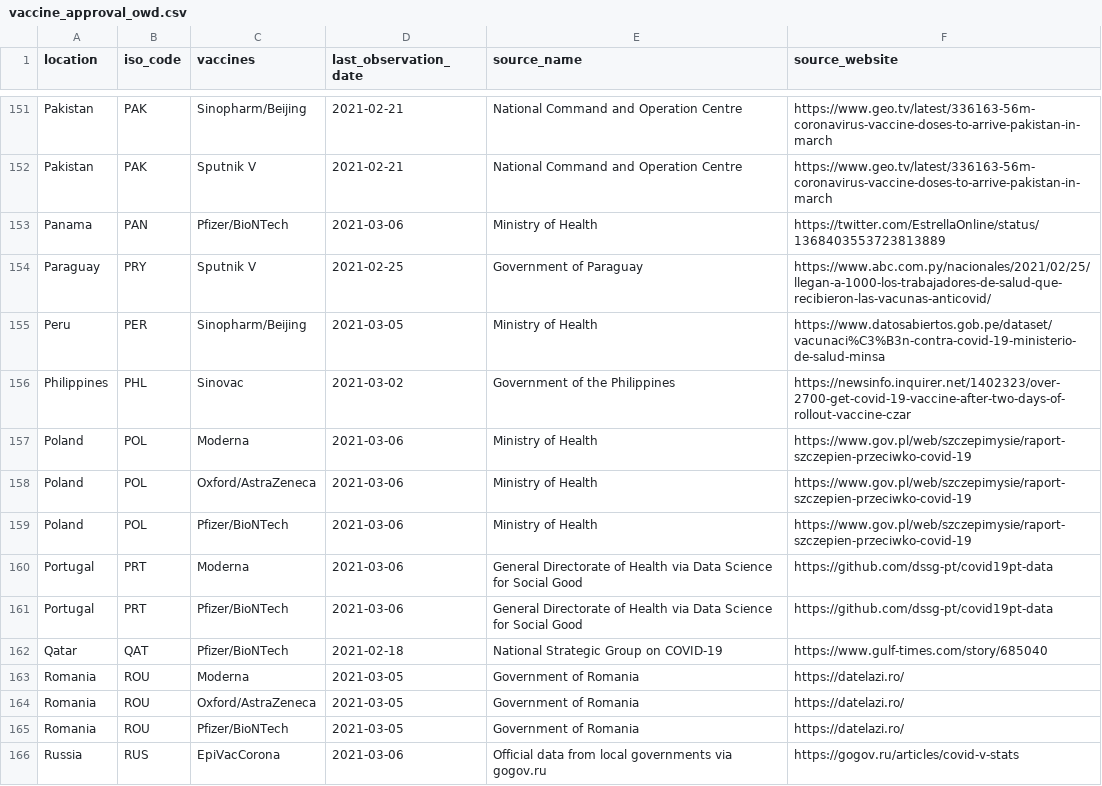
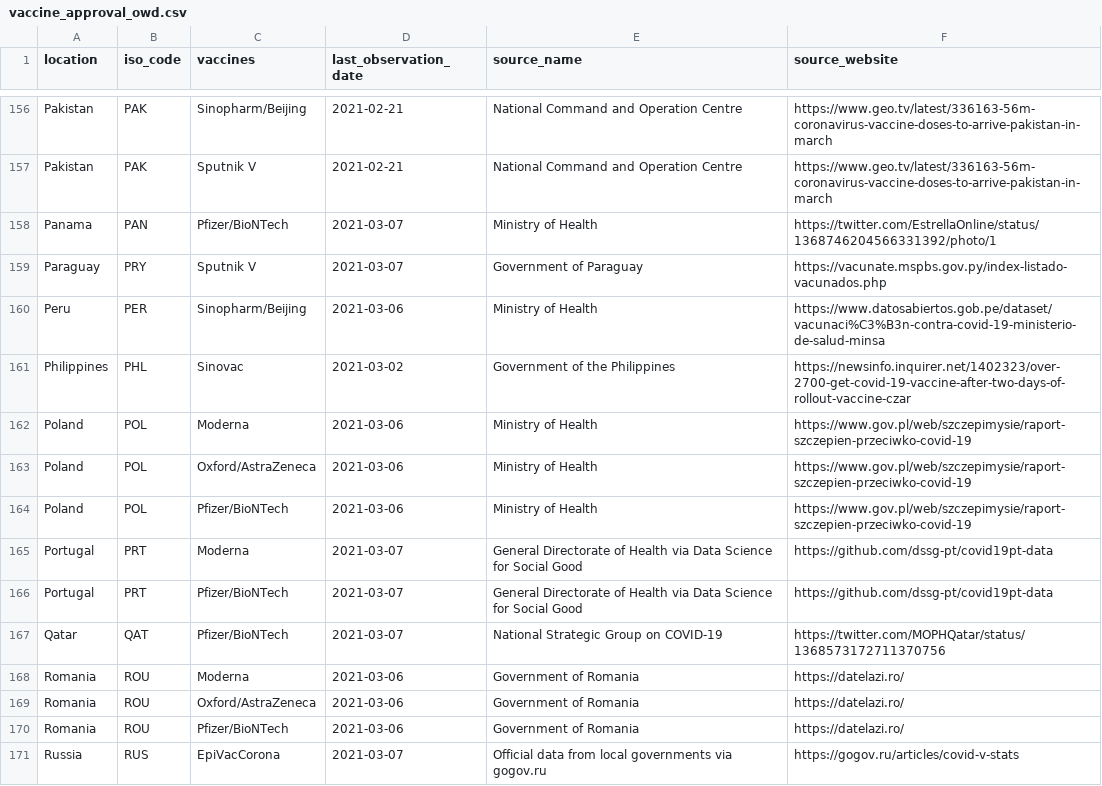
Before and after one commit to armsp/covid-vaccine-tracker, a CSV file: owd_datasets/vaccine_approval_owd.csv, drawn as a sheet; only a part is shown, gaps mark what is left out; the diff covers the shown part only.

```diff
--- a/owd_datasets/vaccine_approval_owd.csv
+++ b/owd_datasets/vaccine_approval_owd.csv
@@ -152,5 +157,5 @@ Pakistan,PAK,Sinopharm/Beijing,2021-02-21,National Command and Operation Centre,
 Pakistan,PAK,Sputnik V,2021-02-21,National Command and Operation Centre,https://www.geo.tv/latest/336163-56m-coronavirus-vaccine-doses-to-arrive-pakistan-in-march
-Panama,PAN,Pfizer/BioNTech,2021-03-06,Ministry of Health,https://twitter.com/EstrellaOnline/status/1368403553723813889
-Paraguay,PRY,Sputnik V,2021-02-25,Government of Paraguay,https://www.abc.com.py/nacionales/2021/02/25/llegan-a-1000-los-trabajadores-de-salud-que-recibieron-las-vacunas-anticovid/
-Peru,PER,Sinopharm/Beijing,2021-03-05,Ministry of Health,https://www.datosabiertos.gob.pe/dataset/vacunaci%C3%B3n-contra-covid-19-ministerio-de-salud-minsa
+Panama,PAN,Pfizer/BioNTech,2021-03-07,Ministry of Health,https://twitter.com/EstrellaOnline/status/1368746204566331392/photo/1
+Paraguay,PRY,Sputnik V,2021-03-07,Government of Paraguay,https://vacunate.mspbs.gov.py/index-listado-vacunados.php
+Peru,PER,Sinopharm/Beijing,2021-03-06,Ministry of Health,https://www.datosabiertos.gob.pe/dataset/vacunaci%C3%B3n-contra-covid-19-ministerio-de-salud-minsa
 Philippines,PHL,Sinovac,2021-03-02,Government of the Philippines,https://newsinfo.inquirer.net/1402323/over-2700-get-covid-19-vaccine-after-two-days-of-rollout-vaccine-czar
@@ -159,8 +164,8 @@ Poland,POL,Oxford/AstraZeneca,2021-03-06,Ministry of Health,https://www.gov.pl/w
 Poland,POL,Pfizer/BioNTech,2021-03-06,Ministry of Health,https://www.gov.pl/web/szczepimysie/raport-szczepien-przeciwko-covid-19
-Portugal,PRT,Moderna,2021-03-06,General Directorate of Health via Data Science for Social Good,https://github.com/dssg-pt/covid19pt-data
-Portugal,PRT,Pfizer/BioNTech,2021-03-06,General Directorate of Health via Data Science for Social Good,https://github.com/dssg-pt/covid19pt-data
-Qatar,QAT,Pfizer/BioNTech,2021-02-18,National Strategic Group on COVID-19,https://www.gulf-times.com/story/685040
-Romania,ROU,Moderna,2021-03-05,Government of Romania,https://datelazi.ro/
-Romania,ROU,Oxford/AstraZeneca,2021-03-05,Government of Romania,https://datelazi.ro/
-Romania,ROU,Pfizer/BioNTech,2021-03-05,Government of Romania,https://datelazi.ro/
-Russia,RUS,EpiVacCorona,2021-03-06,Official data from local governments via gogov.ru,https://gogov.ru/articles/covid-v-stats
+Portugal,PRT,Moderna,2021-03-07,General Directorate of Health via Data Science for Social Good,https://github.com/dssg-pt/covid19pt-data
+Portugal,PRT,Pfizer/BioNTech,2021-03-07,General Directorate of Health via Data Science for Social Good,https://github.com/dssg-pt/covid19pt-data
+Qatar,QAT,Pfizer/BioNTech,2021-03-07,National Strategic Group on COVID-19,https://twitter.com/MOPHQatar/status/1368573172711370756
+Romania,ROU,Moderna,2021-03-06,Government of Romania,https://datelazi.ro/
+Romania,ROU,Oxford/AstraZeneca,2021-03-06,Government of Romania,https://datelazi.ro/
+Romania,ROU,Pfizer/BioNTech,2021-03-06,Government of Romania,https://datelazi.ro/
+Russia,RUS,EpiVacCorona,2021-03-07,Official data from local governments via gogov.ru,https://gogov.ru/articles/covid-v-stats
```
Also changed, not shown: 7 added rows and 117 edited cells elsewhere in this file, nyt_datasets/nyt_approved_vaccines.csv.
